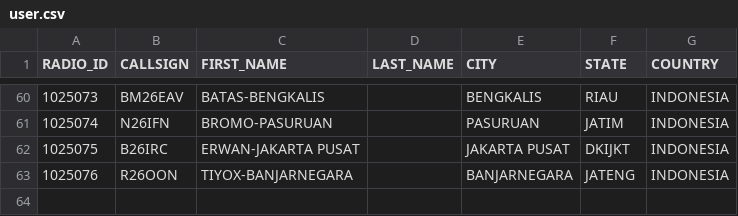
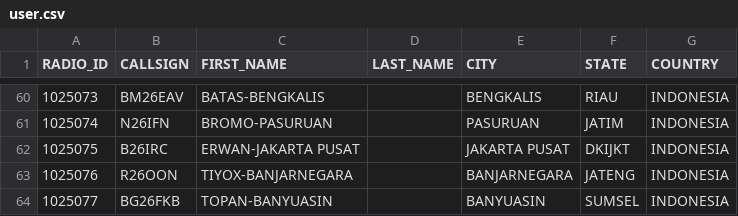
Before and after one commit to tombolptt/KT25ARI, a CSV file: user.csv, drawn as a sheet; only a part is shown, gaps mark what is left out; the diff names each change by its address in the sheet, - before the commit and + after, or states it on an @@ line.

Commit message:
Update user.csv

```diff
--- a/user.csv
+++ b/user.csv
+row 64: 1025077 | BG26FKB | TOPAN-BANYUASIN |  | BANYUASIN | SUMSEL | INDONESIA
```
